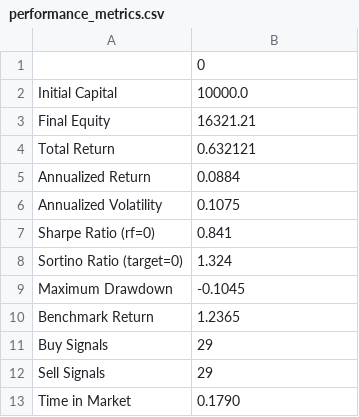
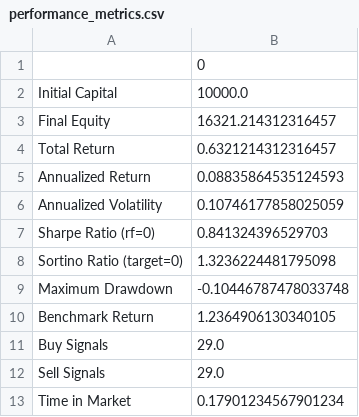
Before and after one commit to rfmaarouf/quant-research, a CSV file: projects/05-mean-reversion-strategy/performance_metrics.csv, drawn as a sheet.

Commit message:
Preserve exact Project 05 backtest metrics from original run

```diff
--- a/projects/05-mean-reversion-strategy/performance_metrics.csv
+++ b/projects/05-mean-reversion-strategy/performance_metrics.csv
@@ -2,12 +2,12 @@
 Initial Capital,10000.0
-Final Equity,16321.21
-Total Return,0.632121
-Annualized Return,0.0884
-Annualized Volatility,0.1075
-Sharpe Ratio (rf=0),0.841
-Sortino Ratio (target=0),1.324
-Maximum Drawdown,-0.1045
-Benchmark Return,1.2365
-Buy Signals,29
-Sell Signals,29
-Time in Market,0.1790
+Final Equity,16321.214312316457
+Total Return,0.6321214312316457
+Annualized Return,0.08835864535124593
+Annualized Volatility,0.10746177858025059
+Sharpe Ratio (rf=0),0.841324396529703
+Sortino Ratio (target=0),1.3236224481795098
+Maximum Drawdown,-0.10446787478033748
+Benchmark Return,1.2364906130340105
+Buy Signals,29.0
+Sell Signals,29.0
+Time in Market,0.17901234567901234
```
